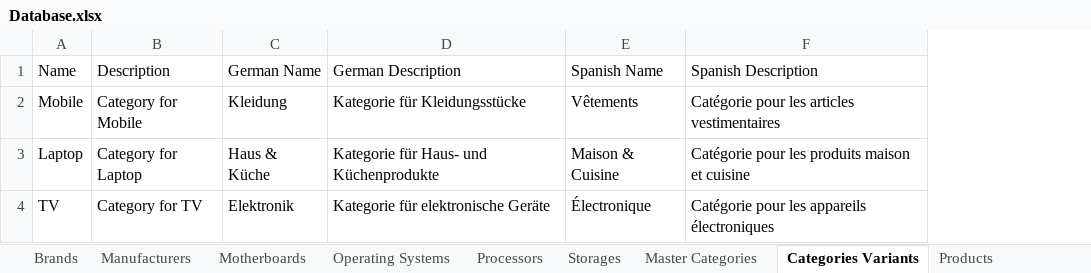
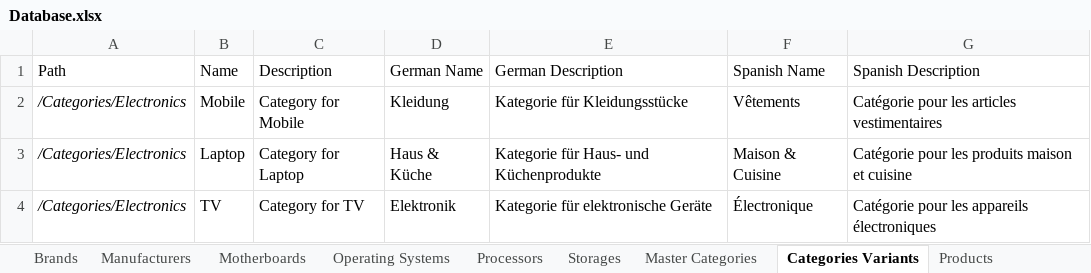
Before and after one commit to siwachs/PIM-System, an Excel workbook: imports/Database.xlsx, sheet Categories Variants, drawn as a sheet; values as stored, in another font and other column widths than the file's, no borders; the diff names each change by its address in the sheet, - before the commit and + after, or states it on an @@ line.

```diff
--- a/imports/Database.xlsx (sheet Categories Variants)
+++ b/imports/Database.xlsx (sheet Categories Variants)
+column A (Path), rows 2-4: all /Categories/Electronics
```
Also changed, not shown: sheet Products, sheet Master Categories, 3 other files.
